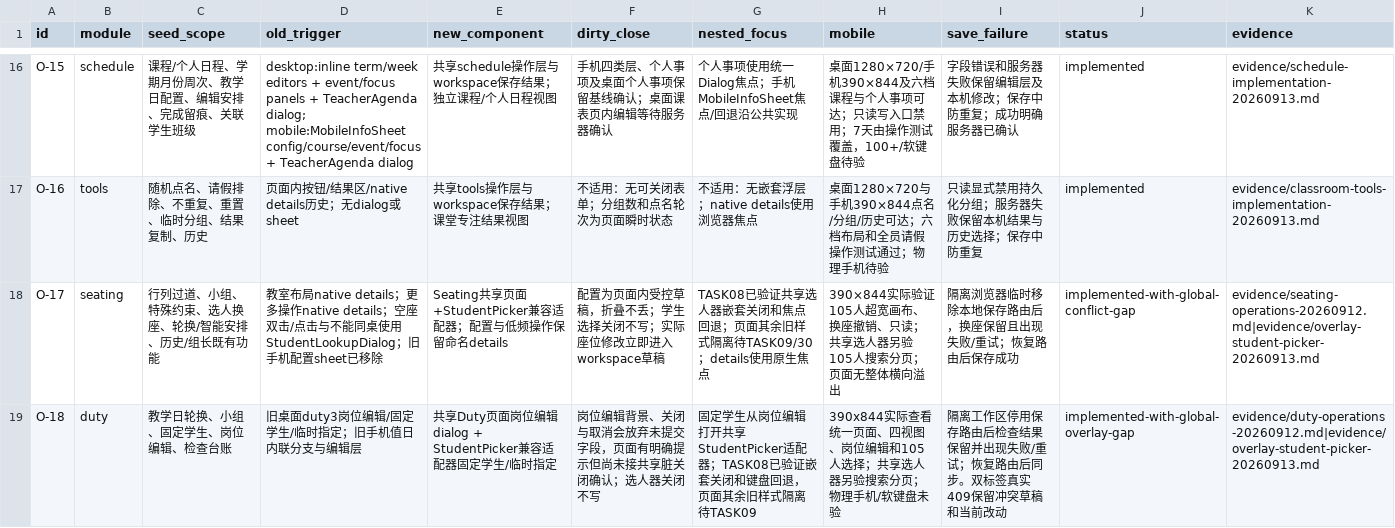
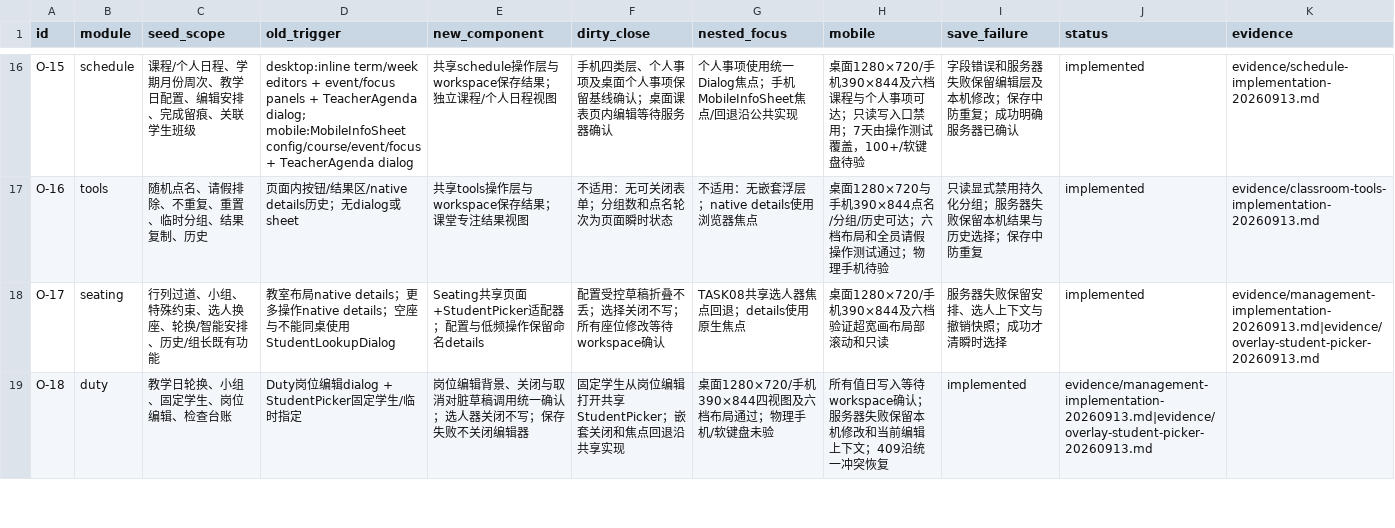
Before and after one commit to a18502656182-arch/teacher, a CSV file: 项目实施包-UI彻底重构与双主题-20260912/trackers/overlay-inventory.csv, drawn as a sheet; only a part is shown, gaps mark what is left out; the diff covers the shown part only.

```diff
--- a/项目实施包-UI彻底重构与双主题-20260912/trackers/overlay-inventory.csv
+++ b/项目实施包-UI彻底重构与双主题-20260912/trackers/overlay-inventory.csv
@@ -17,3 +17,3 @@ O-15,schedule,课程/个人日程、学期月份周次、教学日配置、编
 O-16,tools,随机点名、请假排除、不重复、重置、临时分组、结果复制、历史,页面内按钮/结果区/native details历史；无dialog或sheet,共享tools操作层与workspace保存结果；课堂专注结果视图,不适用：无可关闭表单；分组数和点名轮次为页面瞬时状态,不适用：无嵌套浮层；native details使用浏览器焦点,桌面1280×720与手机390×844点名/分组/历史可达；六档布局和全员请假操作测试通过；物理手机待验,只读显式禁用持久化分组；服务器失败保留本机结果与历史选择；保存中防重复,implemented,evidence/classroom-tools-implementation-20260913.md
-O-17,seating,行列过道、小组、特殊约束、选人换座、轮换/智能安排、历史/组长既有功能,教室布局native details；更多操作native details；空座双击/点击与不能同桌使用StudentLookupDialog；旧手机配置sheet已移除,Seating共享页面+StudentPicker兼容适配器；配置与低频操作保留命名details,配置为页面内受控草稿，折叠不丢；学生选择关闭不写；实际座位修改立即进入workspace草稿,TASK08已验证共享选人器嵌套关闭和焦点回退；页面其余旧样式隔离待TASK09/30；details使用原生焦点,390×844实际验证105人超宽画布、换座撤销、只读；共享选人器另验105人搜索分页；页面无整体横向溢出,隔离浏览器临时移除本地保存路由后，换座保留且出现失败/重试；恢复路由后保存成功,implemented-with-global-conflict-gap,evidence/seating-operations-20260912.md|evidence/overlay-student-picker-20260913.md
-O-18,duty,教学日轮换、小组、固定学生、岗位编辑、检查台账,旧桌面duty3岗位编辑/固定学生/临时指定；旧手机值日内联分支与编辑层,共享Duty页面岗位编辑dialog + StudentPicker兼容适配器固定学生/临时指定,岗位编辑背景、关闭与取消会放弃未提交字段，页面有明确提示但尚未接共享脏关闭确认；选人器关闭不写,固定学生从岗位编辑打开共享StudentPicker适配器；TASK08已验证嵌套关闭和键盘回退，页面其余旧样式隔离待TASK09,390x844实际查看统一页面、四视图、岗位编辑和105人选择；共享选人器另验搜索分页；物理手机/软键盘未验,隔离工作区停用保存路由后检查结果保留并出现失败/重试；恢复路由后同步。双标签真实409保留冲突草稿和当前改动,implemented-with-global-overlay-gap,evidence/duty-operations-20260912.md|evidence/overlay-student-picker-20260913.md
+O-17,seating,行列过道、小组、特殊约束、选人换座、轮换/智能安排、历史/组长既有功能,教室布局native details；更多操作native details；空座与不能同桌使用StudentLookupDialog,Seating共享页面+StudentPicker适配器；配置与低频操作保留命名details,配置受控草稿折叠不丢；选择关闭不写；所有座位修改等待workspace确认,TASK08共享选人器焦点回退；details使用原生焦点,桌面1280×720/手机390×844及六档验证超宽画布局部滚动和只读,服务器失败保留安排、选人上下文与撤销快照；成功才清瞬时选择,implemented,evidence/management-implementation-20260913.md|evidence/overlay-student-picker-20260913.md
+O-18,duty,教学日轮换、小组、固定学生、岗位编辑、检查台账,Duty岗位编辑dialog + StudentPicker固定学生/临时指定,岗位编辑背景、关闭与取消对脏草稿调用统一确认；选人器关闭不写；保存失败不关闭编辑器,固定学生从岗位编辑打开共享StudentPicker；嵌套关闭和焦点回退沿共享实现,桌面1280×720/手机390×844四视图及六档布局通过；物理手机/软键盘未验,所有值日写入等待workspace确认；服务器失败保留本机修改和当前编辑上下文；409沿统一冲突恢复,implemented,evidence/management-implementation-20260913.md|evidence/overlay-student-picker-20260913.md
```
Also changed, not shown: 8 edited cells elsewhere in this file, 项目实施包-UI彻底重构与双主题-20260912/trackers/feature-preservation.csv, 项目实施包-UI彻底重构与双主题-20260912/trackers/tasks.csv, 15 other files.
